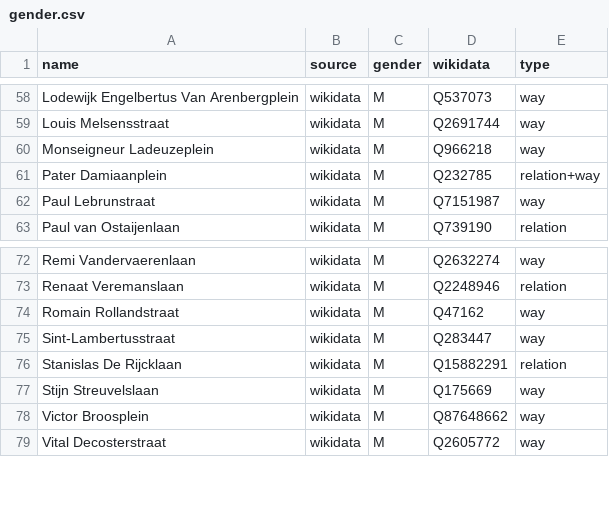
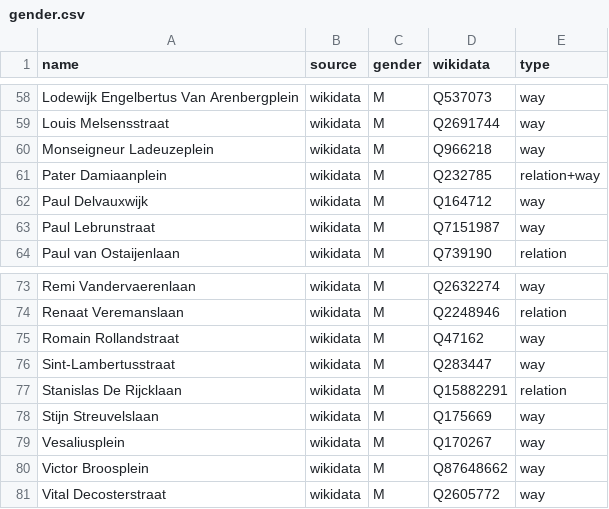
Before and after one commit to EqualStreetNames/equalstreetnames-leuven, a CSV file: data/gender.csv, drawn as a sheet; only a part is shown, gaps mark what is left out; the diff names each change by its address in the sheet, - before the commit and + after, or states it on an @@ line.

```diff
--- a/data/gender.csv
+++ b/data/gender.csv
+row 62: Paul Delvauxwijk | wikidata | M | Q164712 | way
+row 79: Vesaliusplein | wikidata | M | Q170267 | way
```
Also changed, not shown: data/other.csv, 3 other files.
